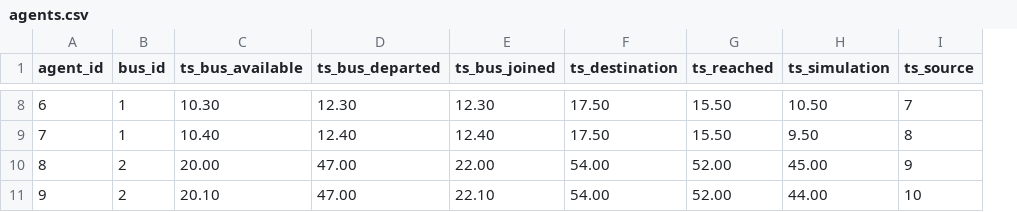
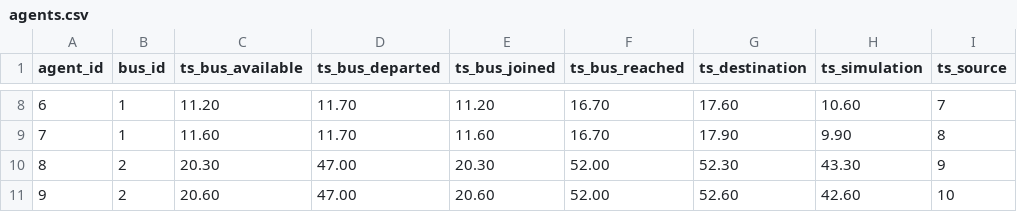
Before and after one commit to imartinezl/discrete-event-simulation, a CSV file: sketch/data/agents.csv, drawn as a sheet; only a part is shown, gaps mark what is left out; removed rows and columns are numbered as before the commit, all else as after; the diff covers the shown part only; the diff names each change by its address in the sheet, - before the commit and + after, or states it on an @@ line.

```diff
--- a/sketch/data/agents.csv
+++ b/sketch/data/agents.csv
+column F (ts_bus_reached), rows 8-11: 16.70 | 16.70 | 52.00 | 52.00
-column G (ts_reached), rows 8-11: 15.50 | 15.50 | 52.00 | 52.00
-C8 (ts_bus_available): 10.30
+C8 (ts_bus_available): 11.20
-D8 (ts_bus_departed): 12.30
+D8 (ts_bus_departed): 11.70
-E8 (ts_bus_joined): 12.30
+E8 (ts_bus_joined): 11.20
-G8 (ts_destination): 17.50
+G8 (ts_destination): 17.60
-H8 (ts_simulation): 10.50
+H8 (ts_simulation): 10.60
-C9 (ts_bus_available): 10.40
+C9 (ts_bus_available): 11.60
-D9 (ts_bus_departed): 12.40
+D9 (ts_bus_departed): 11.70
-E9 (ts_bus_joined): 12.40
+E9 (ts_bus_joined): 11.60
-G9 (ts_destination): 17.50
+G9 (ts_destination): 17.90
-H9 (ts_simulation): 9.50
+H9 (ts_simulation): 9.90
-C10 (ts_bus_available): 20.00
+C10 (ts_bus_available): 20.30
-E10 (ts_bus_joined): 22.00
+E10 (ts_bus_joined): 20.30
-G10 (ts_destination): 54.00
+G10 (ts_destination): 52.30
-H10 (ts_simulation): 45.00
+H10 (ts_simulation): 43.30
-C11 (ts_bus_available): 20.10
+C11 (ts_bus_available): 20.60
-E11 (ts_bus_joined): 22.10
+E11 (ts_bus_joined): 20.60
-G11 (ts_destination): 54.00
+G11 (ts_destination): 52.60
-H11 (ts_simulation): 44.00
+H11 (ts_simulation): 42.60
```
Also changed, not shown: 30 edited cells elsewhere in this file, sketch/data/buses.csv, 1 other file.
